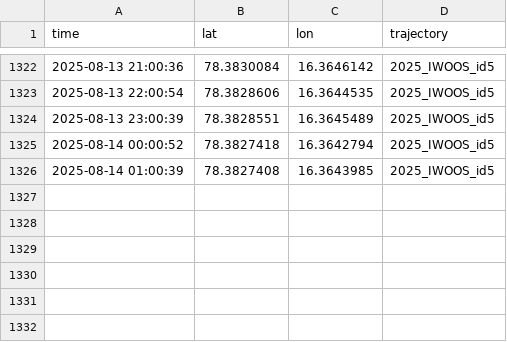
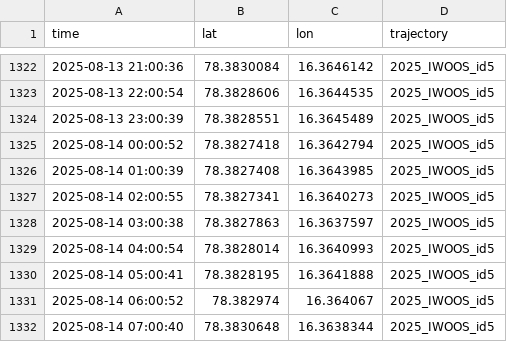
Before and after one commit to jerabaul29/2025_IWOOS_id5_data, a CSV file: gps_data_2025_IWOOS_id5.csv, drawn as a sheet; only a part is shown, gaps mark what is left out.

Commit message:
Push data

```diff
--- a/gps_data_2025_IWOOS_id5.csv
+++ b/gps_data_2025_IWOOS_id5.csv
@@ -1326 +1326,7 @@ time,lat,lon,trajectory
 2025-08-14 01:00:39,78.3827408,16.3643985,2025_IWOOS_id5
+2025-08-14 02:00:55,78.3827341,16.3640273,2025_IWOOS_id5
+2025-08-14 03:00:38,78.3827863,16.3637597,2025_IWOOS_id5
+2025-08-14 04:00:54,78.3828014,16.3640993,2025_IWOOS_id5
+2025-08-14 05:00:41,78.3828195,16.3641888,2025_IWOOS_id5
+2025-08-14 06:00:52,78.382974,16.364067,2025_IWOOS_id5
+2025-08-14 07:00:40,78.3830648,16.3638344,2025_IWOOS_id5
```
